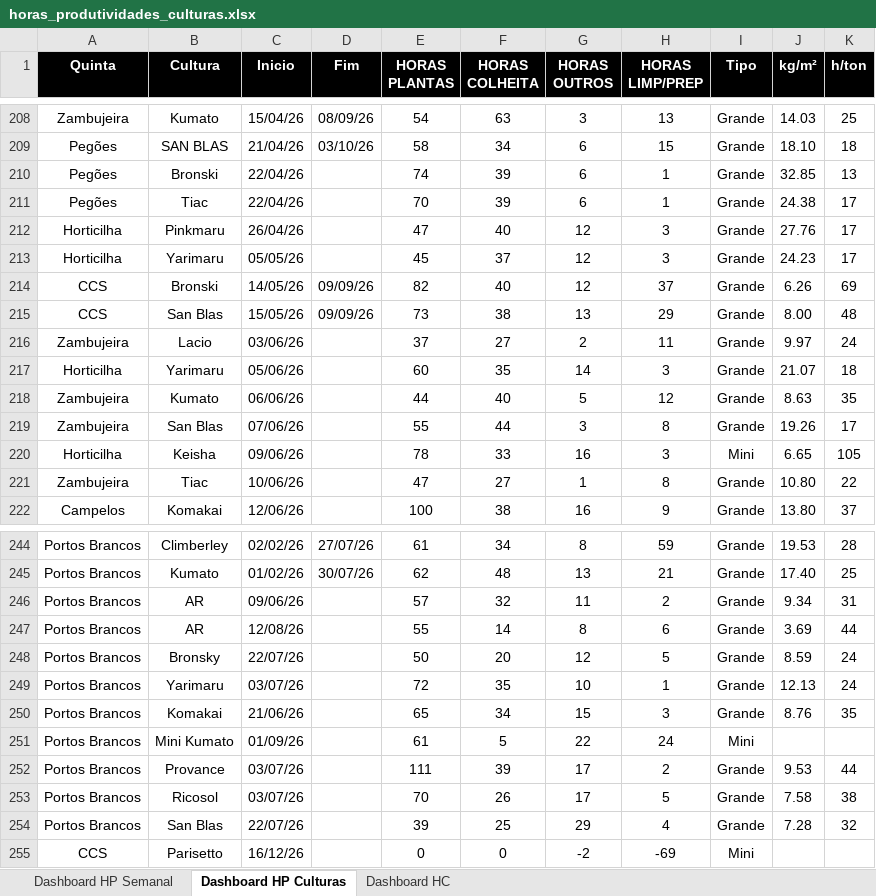
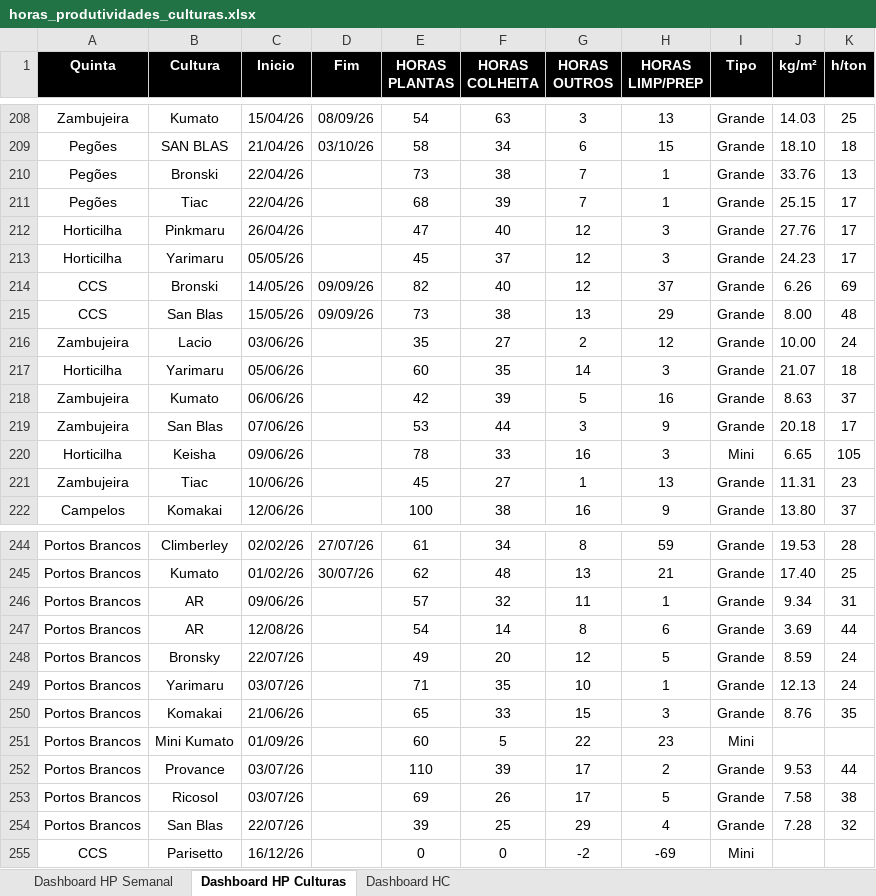
Before and after one commit to luishortipor/dashboard, an Excel workbook: horas_produtividades_culturas.xlsx, sheet Dashboard HP Culturas, drawn as a sheet; only a part is shown, gaps mark what is left out; values as stored, in another font and other column widths than the file's, no borders; the diff covers the shown part only; the diff names each change by its address in the sheet, - before the commit and + after, or states it on an @@ line.

```diff
--- a/horas_produtividades_culturas.xlsx (sheet Dashboard HP Culturas)
+++ b/horas_produtividades_culturas.xlsx (sheet Dashboard HP Culturas)
-E210 (HORAS PLANTAS): 74
+E210 (HORAS PLANTAS): 73
-F210 (HORAS COLHEITA): 39
+F210 (HORAS COLHEITA): 38
-G210:G211 (HORAS OUTROS): 6
+G210:G211 (HORAS OUTROS): 7
-J210 (kg/m²): 32.85
+J210 (kg/m²): 33.76
-E211 (HORAS PLANTAS): 70
+E211 (HORAS PLANTAS): 68
-J211 (kg/m²): 24.38
+J211 (kg/m²): 25.15
-E216 (HORAS PLANTAS): 37
+E216 (HORAS PLANTAS): 35
-H216 (HORAS LIMP/PREP): 11
+H216 (HORAS LIMP/PREP): 12
-J216 (kg/m²): 9.97
+J216 (kg/m²): 10.00
-E218 (HORAS PLANTAS): 44
+E218 (HORAS PLANTAS): 42
-F218 (HORAS COLHEITA): 40
+F218 (HORAS COLHEITA): 39
-H218 (HORAS LIMP/PREP): 12
+H218 (HORAS LIMP/PREP): 16
-K218 (h/ton): 35
+K218 (h/ton): 37
-E219 (HORAS PLANTAS): 55
+E219 (HORAS PLANTAS): 53
-H219 (HORAS LIMP/PREP): 8
+H219 (HORAS LIMP/PREP): 9
-J219 (kg/m²): 19.26
+J219 (kg/m²): 20.18
-E221 (HORAS PLANTAS): 47
+E221 (HORAS PLANTAS): 45
-H221 (HORAS LIMP/PREP): 8
+H221 (HORAS LIMP/PREP): 13
-J221 (kg/m²): 10.80
+J221 (kg/m²): 11.31
-K221 (h/ton): 22
+K221 (h/ton): 23
-H246 (HORAS LIMP/PREP): 2
+H246 (HORAS LIMP/PREP): 1
-E247 (HORAS PLANTAS): 55
+E247 (HORAS PLANTAS): 54
-E248 (HORAS PLANTAS): 50
+E248 (HORAS PLANTAS): 49
-E249 (HORAS PLANTAS): 72
+E249 (HORAS PLANTAS): 71
-F250 (HORAS COLHEITA): 34
+F250 (HORAS COLHEITA): 33
-E251 (HORAS PLANTAS): 61
+E251 (HORAS PLANTAS): 60
-H251 (HORAS LIMP/PREP): 24
+H251 (HORAS LIMP/PREP): 23
-E252 (HORAS PLANTAS): 111
+E252 (HORAS PLANTAS): 110
-E253 (HORAS PLANTAS): 70
+E253 (HORAS PLANTAS): 69
```
Also changed, not shown: 16 edited cells elsewhere in this sheet, sheet Dashboard HC, sheet Dashboard HP Semanal.
